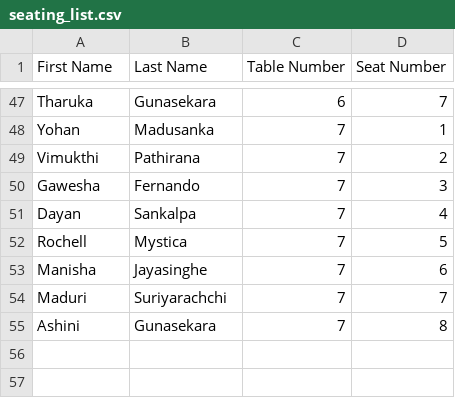
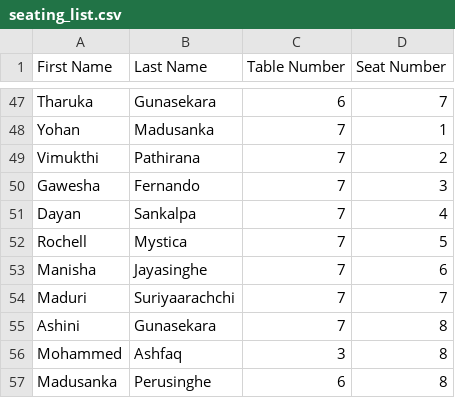
Before and after one commit to Sadeev-silva/Imperialawards, a CSV file: seating_list.csv, drawn as a sheet; only a part is shown, gaps mark what is left out.

Commit message:
Update seating list with new entries

```diff
--- a/seating_list.csv
+++ b/seating_list.csv
@@ -53,3 +53,5 @@ Rochell,Mystica,7,5
 Manisha,Jayasinghe,7,6
-Maduri,Suriyarachchi,7,7
+Maduri,Suriyaarachchi,7,7
 Ashini,Gunasekara,7,8
+Mohammed,Ashfaq,3,8
+Madusanka,Perusinghe,6,8
```
